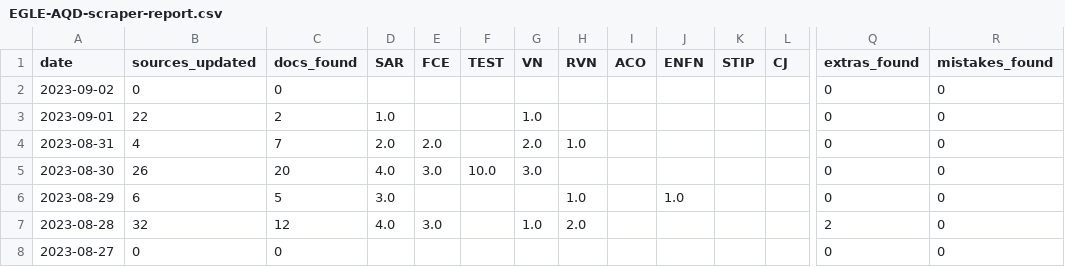
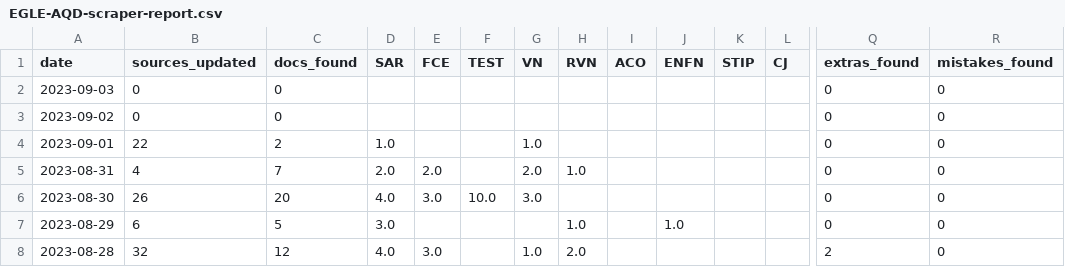
Before and after one commit to srjouppi/michigan-egle-database-auto-scraper, a CSV file: output/EGLE-AQD-scraper-report.csv, drawn as a sheet; only a part is shown, gaps mark what is left out; the shorter side is filled out with more unchanged rows; rows hold the shown columns only; the diff names each change by its address in the sheet, - before the commit and + after, or states it on an @@ line.

```diff
--- a/output/EGLE-AQD-scraper-report.csv
+++ b/output/EGLE-AQD-scraper-report.csv
+row 2: 2023-09-03 | 0 | 0 |  |  |  |  |  |  |  |  |  | 0 | 0
```
